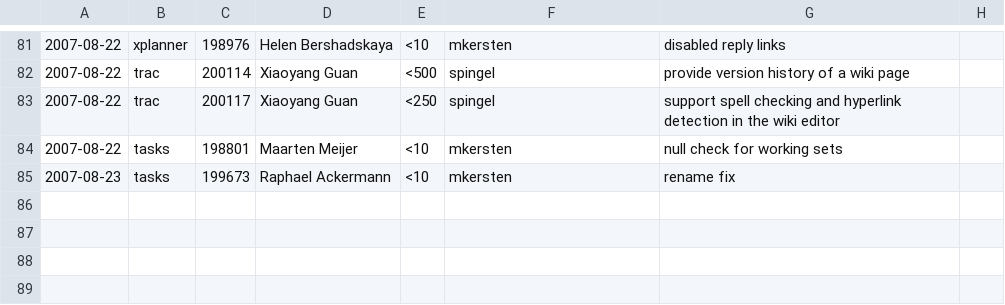
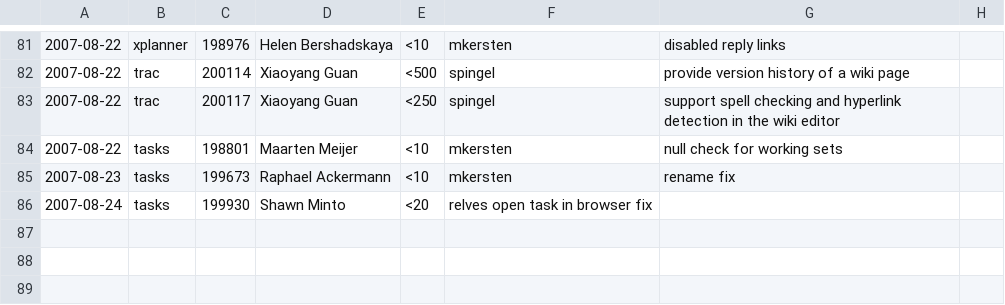
Before and after one commit to eclipse-mylyn/mylyn-website, a CSV file: doc/mylyn-iplog.csv, drawn as a sheet; only a part is shown, gaps mark what is left out; the diff names each change by its address in the sheet, - before the commit and + after, or states it on an @@ line.

Commit message:
ASSIGNED - bug 199930: [patch] [api] Open with [Web] Browser actions are inconsistent https://bugs.eclipse.org/bugs/show_bug.cgi?id=199930

```diff
--- a/doc/mylyn-iplog.csv
+++ b/doc/mylyn-iplog.csv
-row 86: (empty)
+row 86: 2007-08-24 | tasks | 199930 | Shawn Minto | <20 | relves open task in browser fix
```
